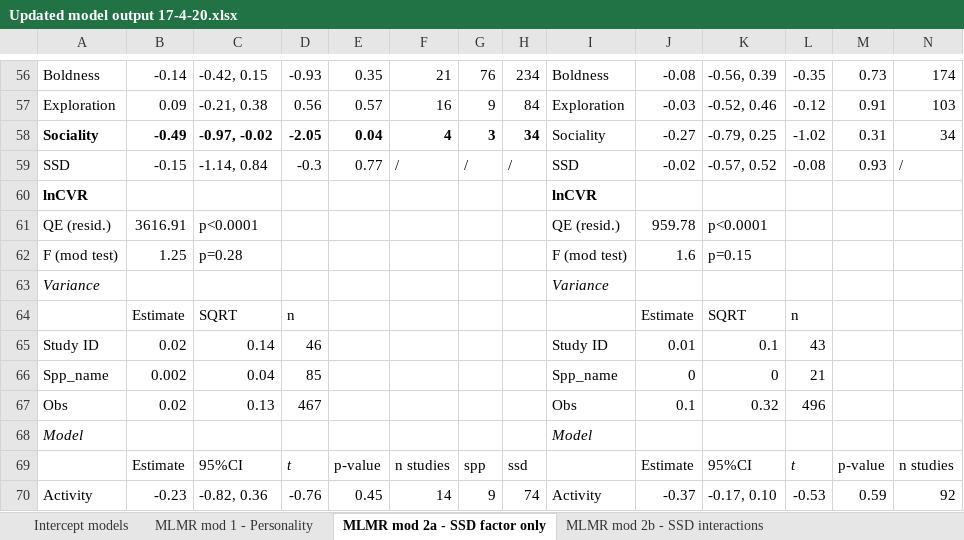
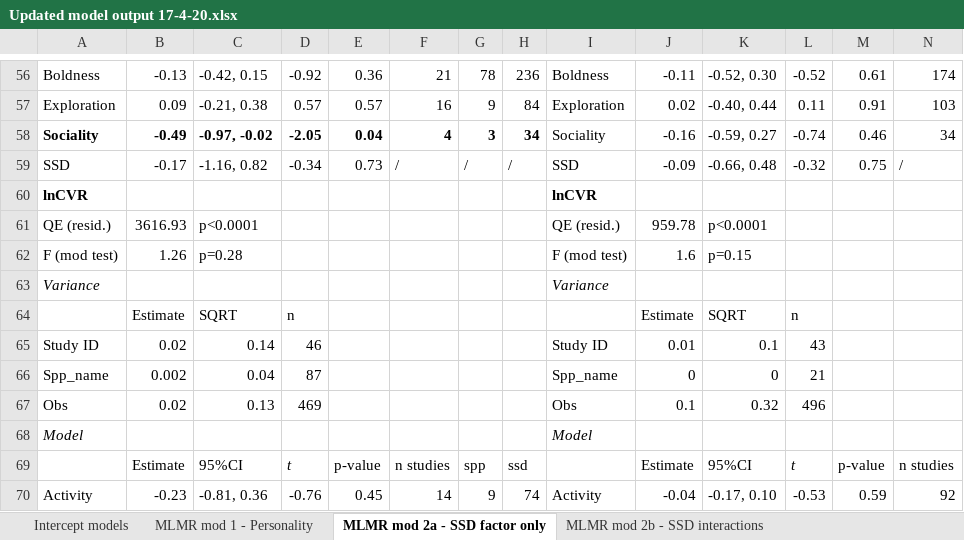
Before and after one commit to daniel1noble/sex_diff_meta, an Excel workbook: ms/Updated model output 17-4-20.xlsx, sheet MLMR mod 2a - SSD factor only, drawn as a sheet; only a part is shown, gaps mark what is left out; values as stored, in another font and other column widths than the file's, no borders; the diff covers the shown part only; the diff names each change by its address in the sheet, - before the commit and + after, or states it on an @@ line.

```diff
--- a/ms/Updated model output 17-4-20.xlsx (sheet MLMR mod 2a - SSD factor only)
+++ b/ms/Updated model output 17-4-20.xlsx (sheet MLMR mod 2a - SSD factor only)
-B56: -0.14
+B56: -0.13
-D56: -0.93
+D56: -0.92
-E56: 0.35
+E56: 0.36
-G56: 76
+G56: 78
-H56: 234
+H56: 236
-J56: -0.08
+J56: -0.11
-K56: -0.56, 0.39
+K56: -0.52, 0.30
-L56: -0.35
+L56: -0.52
-M56: 0.73
+M56: 0.61
-D57: 0.56
+D57: 0.57
-J57: -0.03
+J57: 0.02
-K57: -0.52, 0.46
+K57: -0.40, 0.44
-L57: -0.12
+L57: 0.11
-J58: -0.27
+J58: -0.16
-K58: -0.79, 0.25
+K58: -0.59, 0.27
-L58: -1.02
+L58: -0.74
-M58: 0.31
+M58: 0.46
-B59: -0.15
+B59: -0.17
-C59: -1.14, 0.84
+C59: -1.16, 0.82
-D59: -0.3
+D59: -0.34
-E59: 0.77
+E59: 0.73
-J59: -0.02
+J59: -0.09
-K59: -0.57, 0.52
+K59: -0.66, 0.48
-L59: -0.08
+L59: -0.32
-M59: 0.93
+M59: 0.75
-B61: 3616.91
+B61: 3616.93
-B62: 1.25
+B62: 1.26
-D66: 85
+D66: 87
-D67: 467
+D67: 469
-C70: -0.82, 0.36
+C70: -0.81, 0.36
-J70: -0.37
+J70: -0.04
```
Also changed, not shown: 106 edited cells and cell formats elsewhere in this sheet, sheet MLMR mod 2b - SSD interactions, sheet MLMR mod 2c - SSD subsets.
